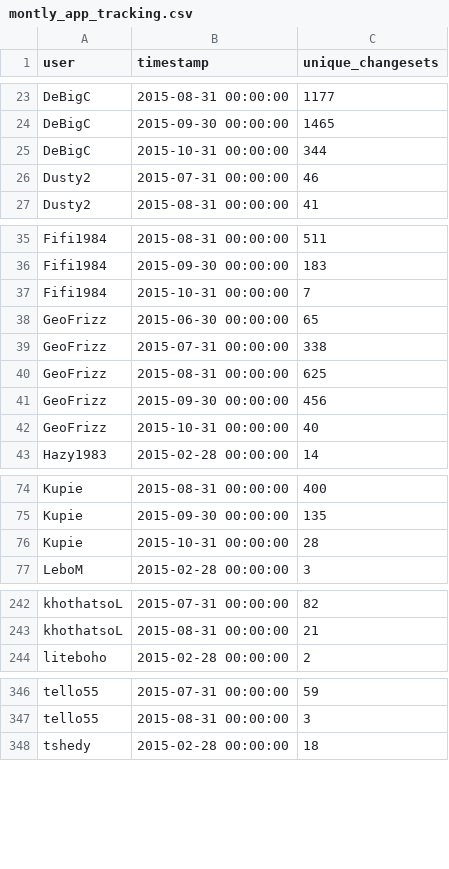
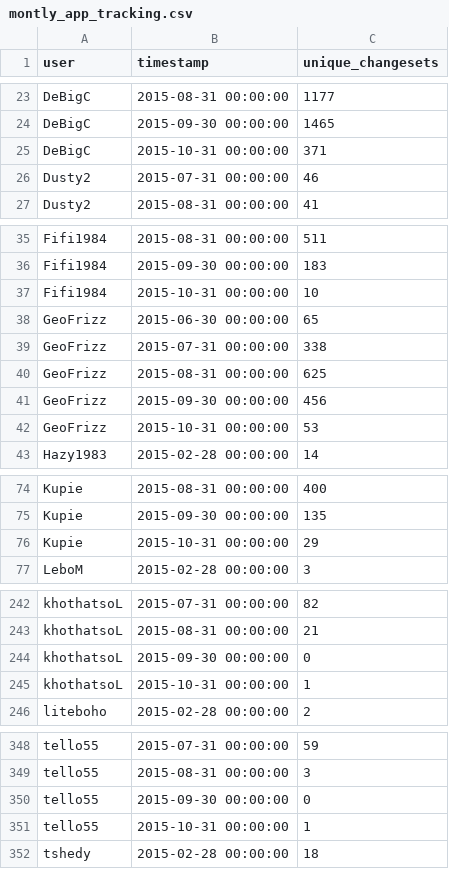
Before and after one commit to rustyb/osm-meta-util, a CSV file: montly_app_tracking.csv, drawn as a sheet; only a part is shown, gaps mark what is left out; the diff covers the shown part only.

```diff
--- a/montly_app_tracking.csv
+++ b/montly_app_tracking.csv
@@ -24,3 +24,3 @@ DeBigC,2015-08-31 00:00:00,1177
 DeBigC,2015-09-30 00:00:00,1465
-DeBigC,2015-10-31 00:00:00,344
+DeBigC,2015-10-31 00:00:00,371
 Dusty2,2015-07-31 00:00:00,46
@@ -36,3 +36,3 @@ Fifi1984,2015-08-31 00:00:00,511
 Fifi1984,2015-09-30 00:00:00,183
-Fifi1984,2015-10-31 00:00:00,7
+Fifi1984,2015-10-31 00:00:00,10
 GeoFrizz,2015-06-30 00:00:00,65
@@ -41,3 +41,3 @@ GeoFrizz,2015-08-31 00:00:00,625
 GeoFrizz,2015-09-30 00:00:00,456
-GeoFrizz,2015-10-31 00:00:00,40
+GeoFrizz,2015-10-31 00:00:00,53
 Hazy1983,2015-02-28 00:00:00,14
@@ -75,3 +75,3 @@ Kupie,2015-08-31 00:00:00,400
 Kupie,2015-09-30 00:00:00,135
-Kupie,2015-10-31 00:00:00,28
+Kupie,2015-10-31 00:00:00,29
 LeboM,2015-02-28 00:00:00,3
@@ -243,2 +243,4 @@ khothatsoL,2015-07-31 00:00:00,82
 khothatsoL,2015-08-31 00:00:00,21
+khothatsoL,2015-09-30 00:00:00,0
+khothatsoL,2015-10-31 00:00:00,1
 liteboho,2015-02-28 00:00:00,2
@@ -347,2 +349,4 @@ tello55,2015-07-31 00:00:00,59
 tello55,2015-08-31 00:00:00,3
+tello55,2015-09-30 00:00:00,0
+tello55,2015-10-31 00:00:00,1
 tshedy,2015-02-28 00:00:00,18
```
Also changed, not shown: 7 edited cells elsewhere in this file, app_total_edits_by_type.csv, csv/district_rannking.csv, 2 other files.
